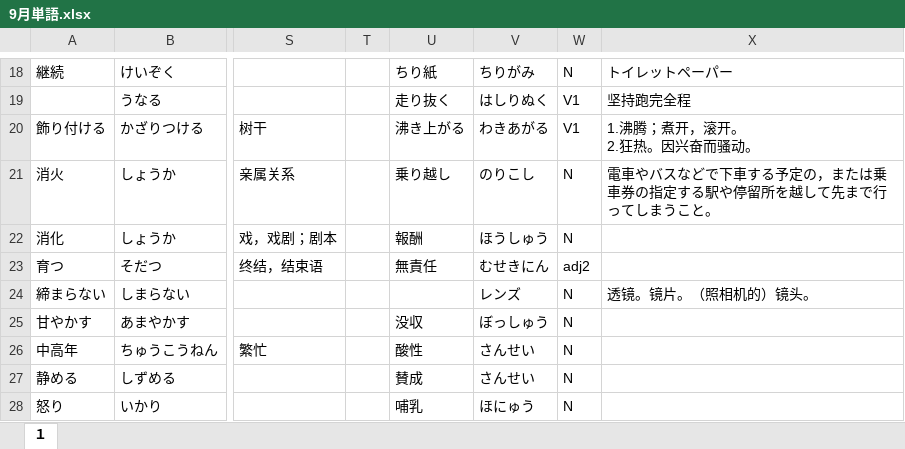
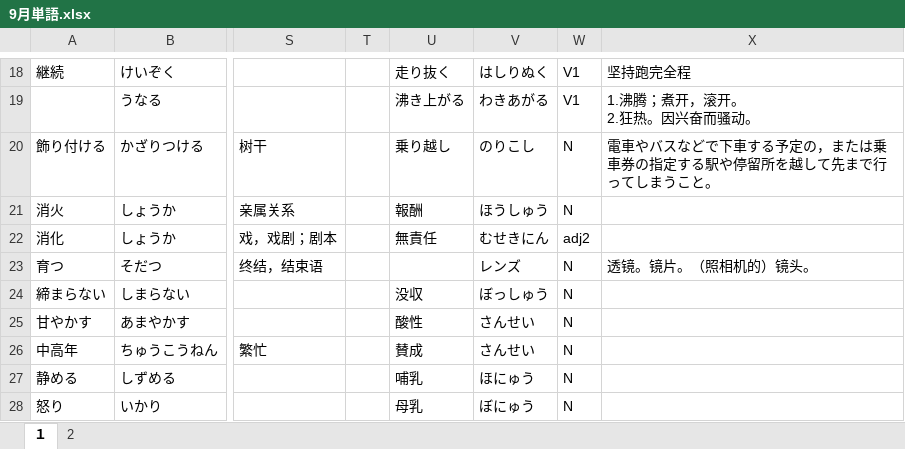
Before and after one commit to Shinrei-Boku/Japanese, an Excel workbook: 9月単語.xlsx, sheet １, drawn as a sheet; only a part is shown, gaps mark what is left out; values as stored, in another font and other column widths than the file's, no borders; ↵ is a line break in a cell; the diff covers the shown part only; the diff names each change by its address in the sheet, - before the commit and + after, or states it on an @@ line.

```diff
--- a/9月単語.xlsx (sheet １)
+++ b/9月単語.xlsx (sheet １)
+sheet tab: 2
-U18: ちり紙
+U18: 走り抜く
-V18: ちりがみ
+V18: はしりぬく
-W18: N
+W18: V1
-X18: トイレットペーパー
+X18: 坚持跑完全程
-U19: 走り抜く
+U19: 沸き上がる
-V19: はしりぬく
+V19: わきあがる
-X19: 坚持跑完全程
+X19: 1.沸腾；煮开，滚开。 ↵ 2.狂热。因兴奋而骚动。
-U20: 沸き上がる
+U20: 乗り越し
-V20: わきあがる
+V20: のりこし
-W20: V1
+W20: N
-X20: 1.沸腾；煮开，滚开。 ↵ 2.狂热。因兴奋而骚动。
+X20: 電車やバスなどで下車する予定の，または乗車券の指定する駅や停留所を越して先まで行ってしまうこと。
-U21: 乗り越し
+U21: 報酬
-V21: のりこし
+V21: ほうしゅう
-X21: 電車やバスなどで下車する予定の，または乗車券の指定する駅や停留所を越して先まで行ってしまうこと。
+X21: (empty)
-U22: 報酬
+U22: 無責任
-V22: ほうしゅう
+V22: むせきにん
-W22: N
+W22: adj2
-U23: 無責任
+U23: (empty)
-V23: むせきにん
+V23: レンズ
-W23: adj2
+W23: N
-X23: (empty)
+X23: 透镜。镜片。（照相机的）镜头。
-U24: (empty)
+U24: 没収
-V24: レンズ
+V24: ぼっしゅう
-X24: 透镜。镜片。（照相机的）镜头。
+X24: (empty)
-U25: 没収
+U25: 酸性
-V25: ぼっしゅう
+V25: さんせい
-U26: 酸性
+U26: 賛成
-U27: 賛成
+U27: 哺乳
-V27: さんせい
+V27: ほにゅう
-U28: 哺乳
+U28: 母乳
-V28: ほにゅう
+V28: ぼにゅう
```
Also changed, not shown: 1 removed row, 65 edited cells and cell formats elsewhere in this sheet, 日本語勉強のスケジュール.xlsx.
